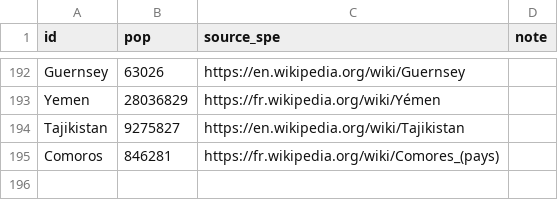
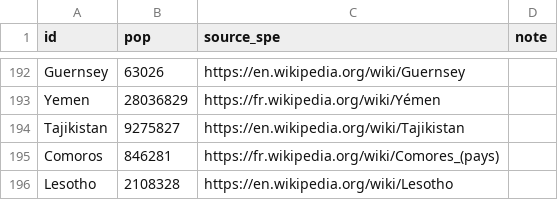
Before and after one commit to boogheta/coronavirus-countries, a CSV file: data/population-World.csv, drawn as a sheet; only a part is shown, gaps mark what is left out.

Commit message:
add popu Lesotho

```diff
--- a/data/population-World.csv
+++ b/data/population-World.csv
@@ -195 +195,2 @@ Tajikistan,9275827,https://en.wikipedia.org/wiki/Tajikistan,
 Comoros,846281,https://fr.wikipedia.org/wiki/Comores_(pays),
+Lesotho,2108328,https://en.wikipedia.org/wiki/Lesotho,
```
